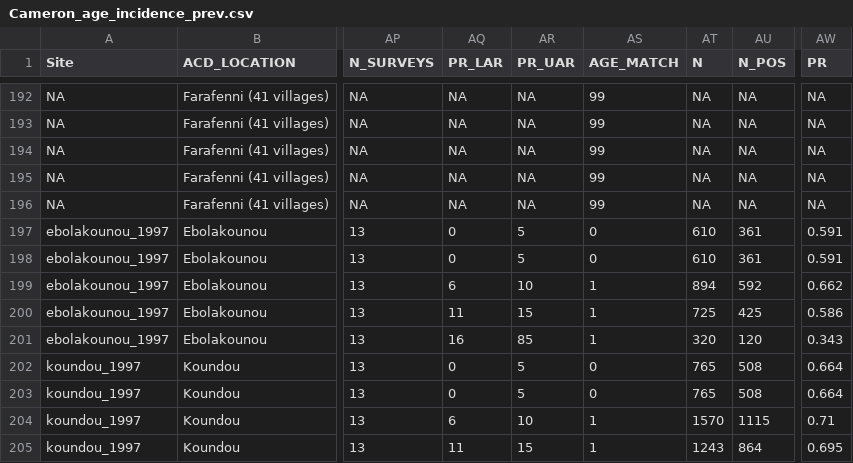
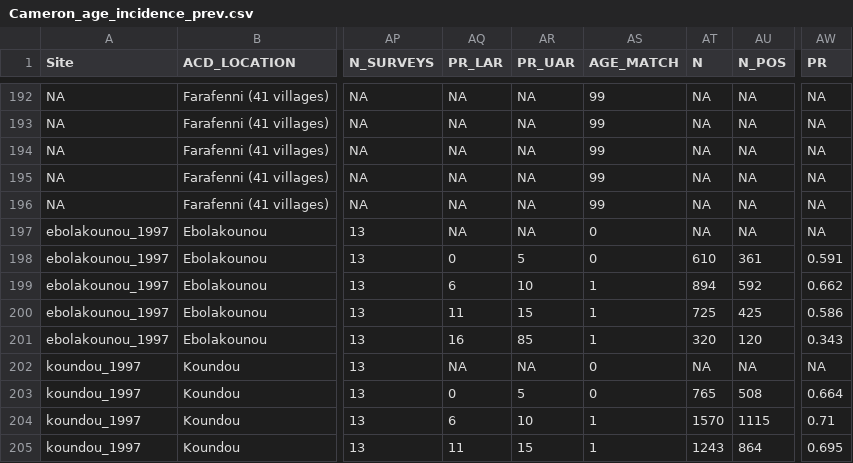
Before and after one commit to InstituteforDiseaseModeling/malaria-model_validation, a CSV file: reference_datasets/Cameron_age_incidence_prev.csv, drawn as a sheet; only a part is shown, gaps mark what is left out; the diff names each change by its address in the sheet, - before the commit and + after, or states it on an @@ line.

```diff
--- a/reference_datasets/Cameron_age_incidence_prev.csv
+++ b/reference_datasets/Cameron_age_incidence_prev.csv
-AQ197 (PR_LAR): 0
+AQ197 (PR_LAR): NA
-AR197 (PR_UAR): 5
+AR197 (PR_UAR): NA
-AT197 (N): 610
+AT197 (N): NA
-AU197 (N_POS): 361
+AU197 (N_POS): NA
-AW197 (PR): 0.591
+AW197 (PR): NA
-AQ202 (PR_LAR): 0
+AQ202 (PR_LAR): NA
-AR202 (PR_UAR): 5
+AR202 (PR_UAR): NA
-AT202 (N): 765
+AT202 (N): NA
-AU202 (N_POS): 508
+AU202 (N_POS): NA
-AW202 (PR): 0.664
+AW202 (PR): NA
```
Also changed, not shown: simulation_inputs/monthly_eirs/eir_by_site.csv, 3 other files.
